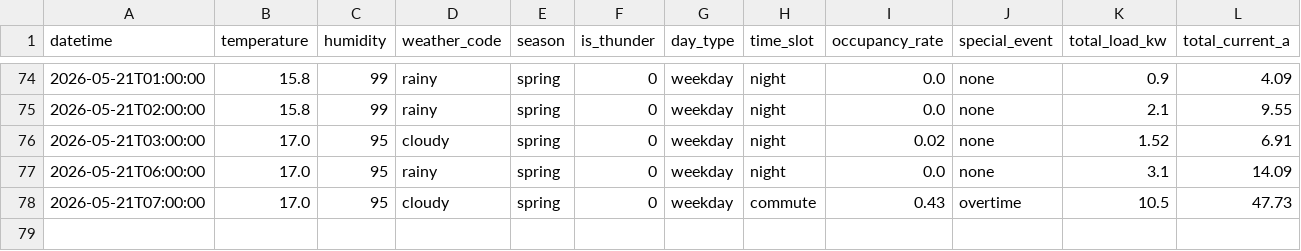
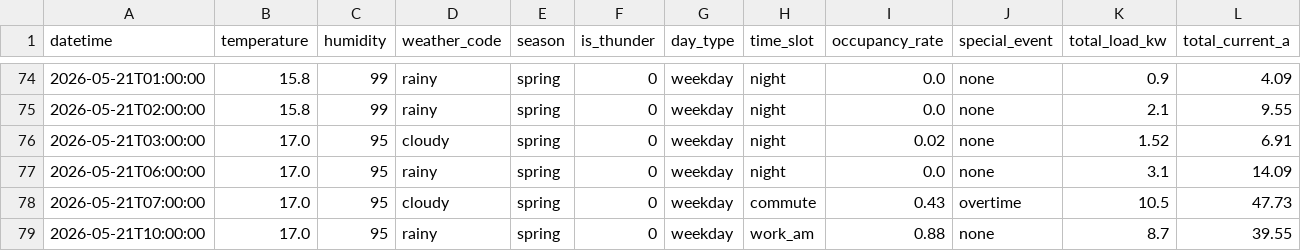
Before and after one commit to wnstjq813-web/smart-panel-data, a CSV file: data/panel_simulation.csv, drawn as a sheet; only a part is shown, gaps mark what is left out; rows hold the shown columns only; the diff names each change by its address in the sheet, - before the commit and + after, or states it on an @@ line.

Commit message:
[모니터] 2026-05-21 10시 행 공개

```diff
--- a/data/panel_simulation.csv
+++ b/data/panel_simulation.csv
+row 79: 2026-05-21T10:00:00 | 17.0 | 95 | rainy | spring | 0 | weekday | work_am | 0.88 | none | 8.7 | 39.55
```
